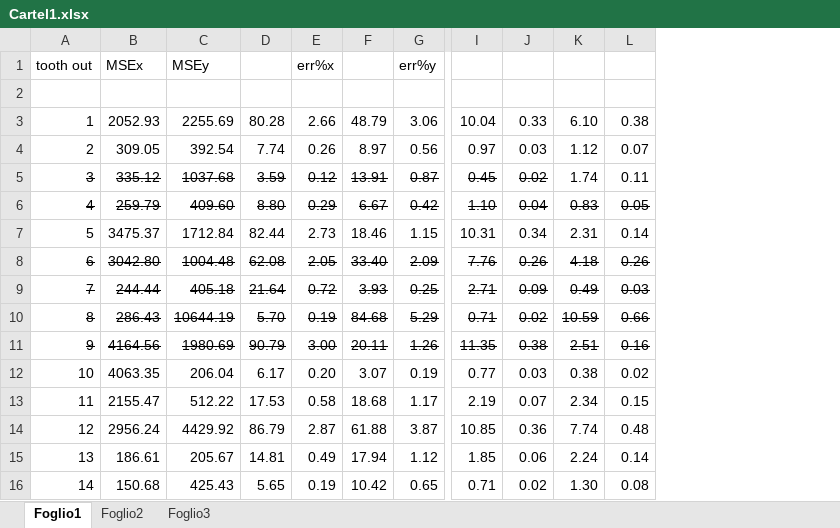
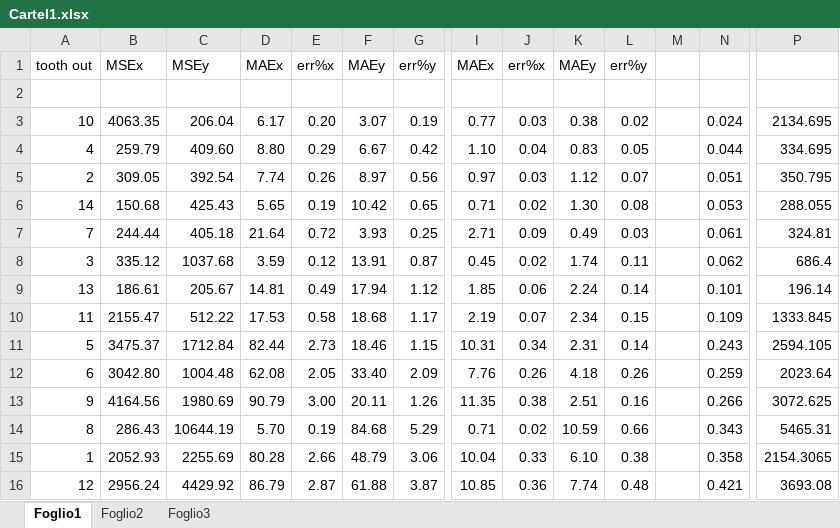
Before and after one commit to steprot/cv-incisor-segmentation, an Excel workbook: cvreportimages/leaveoneoutresults/Cartel1.xlsx, sheet Foglio1, drawn as a sheet; only a part is shown, gaps mark what is left out; values as stored, in another font and other column widths than the file's, no borders; addresses are those after the commit; the diff covers the shown part only; the diff names each change by its address in the sheet, - before the commit and + after, or states it on an @@ line.

```diff
--- a/cvreportimages/leaveoneoutresults/Cartel1.xlsx (sheet Foglio1)
+++ b/cvreportimages/leaveoneoutresults/Cartel1.xlsx (sheet Foglio1)
+column M, empty
+column N, row 5: 0.051; row 8: 0.062; rows 11-12: 0.243 | 0.259; row 14: 0.343; row 16: 0.421
+column P, row 5: 350.795; row 8: 686.4; rows 11-12: 2594.105 | 2023.64; row 14: 5465.31; row 16: 3693.08
-D1: (empty)
+D1: MAEx
-F1: (empty)
+F1: MAEy
-I1: (empty)
+I1: MAEx
-J1: (empty)
+J1: err%x
-K1: (empty)
+K1: MAEy
-L1: (empty)
+L1: err%y
@@ row 12 moved to row 3: 10 @@
@@ row 6 moved to row 4: 4 @@
@@ row 16 moved to row 6: 14 @@
@@ row 9 moved to row 7: 7 @@
-A8:G8 strikethrough: on
+A8:G8 strikethrough: off
-I8:J8 strikethrough: on
+I8:J8 strikethrough: off
@@ row 15 moved to row 9: 13 @@
@@ row 13 moved to row 10: 11 @@
-A12:G12 strikethrough: on
+A12:G12 strikethrough: off
-I12:L12 strikethrough: on
+I12:L12 strikethrough: off
@@ row 11 moved to row 13: 9 @@
-A14:G14 strikethrough: on
+A14:G14 strikethrough: off
-I14:L14 strikethrough: on
+I14:L14 strikethrough: off
@@ row 3 moved to row 15: 1 @@
```
Also changed, not shown: 1 added column elsewhere in this sheet, formulas that keep their value, 32 other files.
